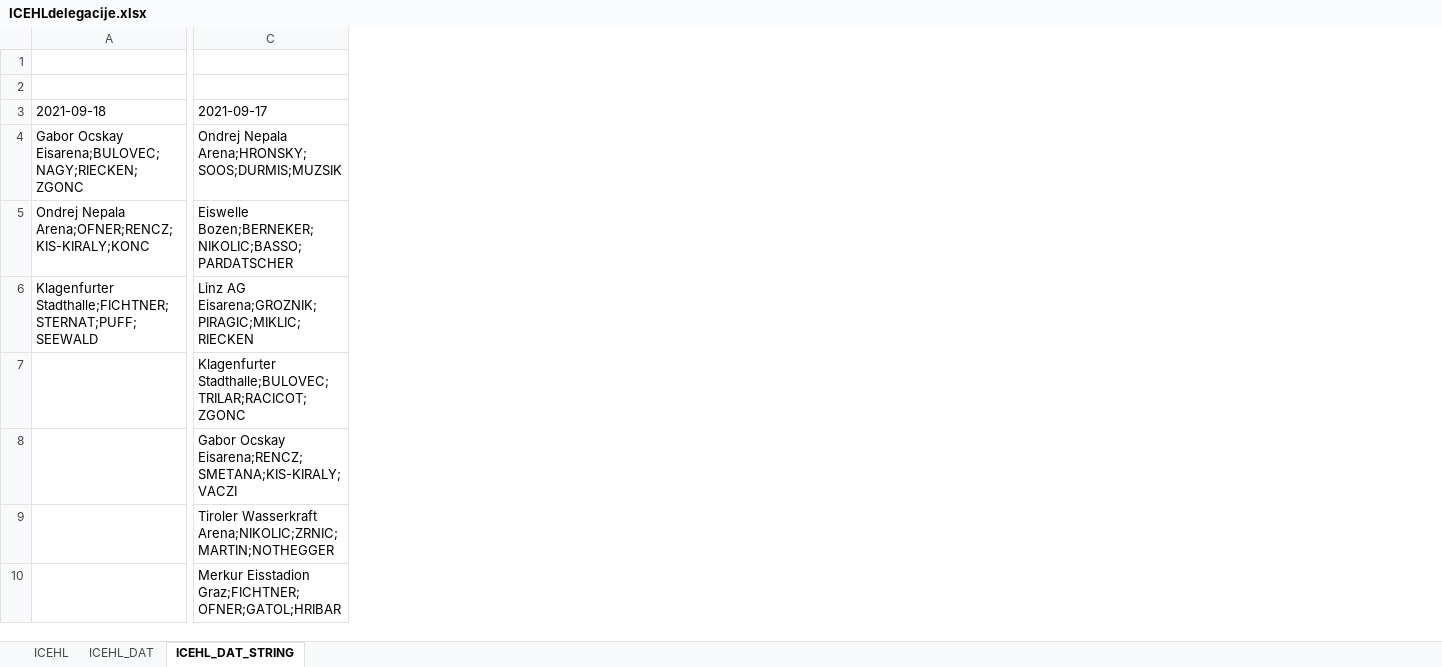
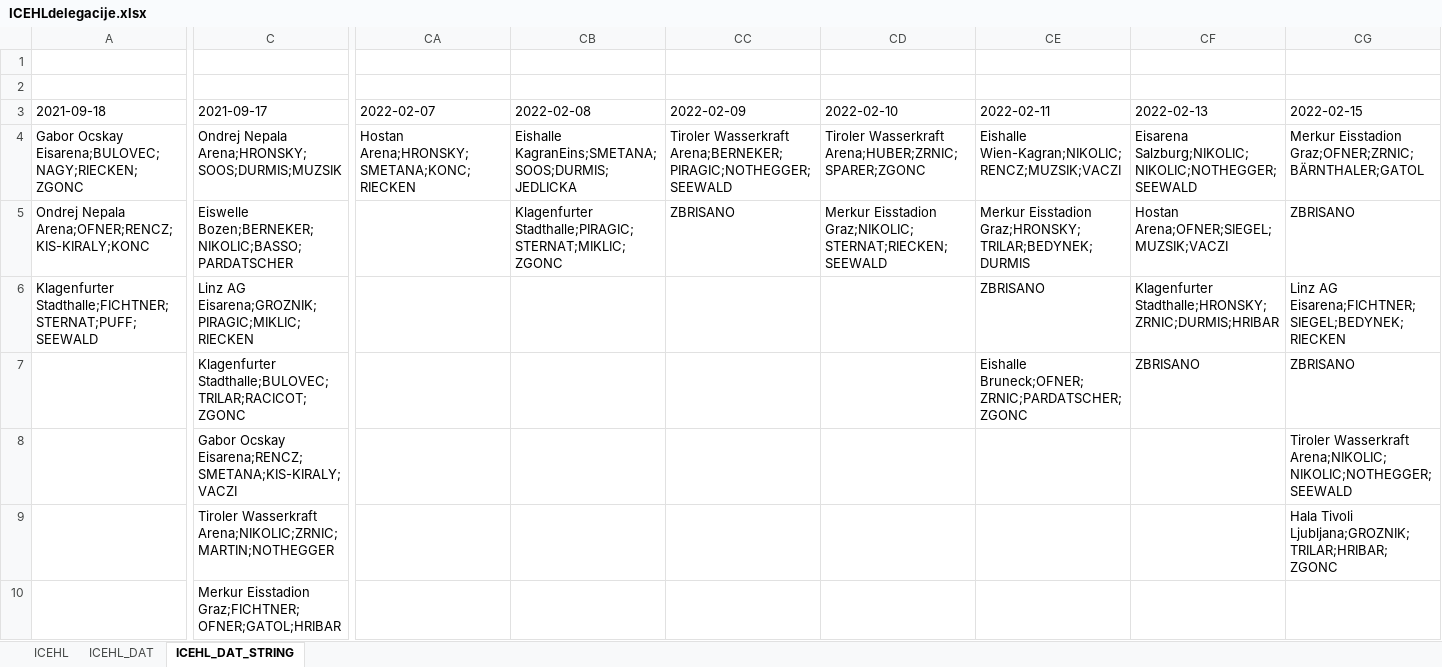
Before and after one commit to snojle23/delegacije, an Excel workbook: data/ICEHLdelegacije.xlsx, sheet ICEHL_DAT_STRING, drawn as a sheet; only a part is shown, gaps mark what is left out; values as stored, in another font and other column widths than the file's, no borders; the diff covers the shown part only; the diff names each change by its address in the sheet, - before the commit and + after, or states it on an @@ line.

```diff
--- a/data/ICEHLdelegacije.xlsx (sheet ICEHL_DAT_STRING)
+++ b/data/ICEHLdelegacije.xlsx (sheet ICEHL_DAT_STRING)
+column CA (2022-02-07), row 4: Hostan Arena;HRONSKY;SMETANA;KONC;RIECKEN
+column CB (2022-02-08), rows 4-5: Eishalle KagranEins;SMETANA;SOOS;DURMIS;JEDLICKA | Klagenfurter Stadthalle;PIRAGIC;STERNAT;MIKLIC;ZGONC
+column CC (2022-02-09), rows 4-5: Tiroler Wasserkraft Arena;BERNEKER;PIRAGIC;NOTHEGGER;SEEWALD | ZBRISANO
+column CD (2022-02-10), rows 4-5: Tiroler Wasserkraft Arena;HUBER;ZRNIC;SPARER;ZGONC | Merkur Eisstadion Graz;NIKOLIC;STERNAT;RIECKEN;SEEWALD
+column CE (2022-02-11), rows 4-7: Eishalle Wien-Kagran;NIKOLIC;RENCZ;MUZSIK;VACZI | Merkur Eisstadion Graz;HRONSKY;TRILAR;BEDYNEK;DURMIS | ZBRISANO | Eishalle Bruneck;OFNER;ZRNIC;PARDATSCHER;ZGONC
+column CF (2022-02-13), rows 4-7: Eisarena Salzburg;NIKOLIC;NIKOLIC;NOTHEGGER;SEEWALD | Hostan Arena;OFNER;SIEGEL;MUZSIK;VACZI | Klagenfurter Stadthalle;HRONSKY;ZRNIC;DURMIS;HRIBAR | ZBRISANO
+column CG (2022-02-15), rows 4-9: Merkur Eisstadion Graz;OFNER;ZRNIC;BÄRNTHALER;GATOL | ZBRISANO | Linz AG Eisarena;FICHTNER;SIEGEL;BEDYNEK;RIECKEN | ZBRISANO | Tiroler Wasserkraft Arena;NIKOLIC;NIKOLIC;NOTHEGGER;SEEWALD | Hala Tivoli Ljubljana;GROZNIK;TRILAR;HRIBAR;ZGONC
```
Also changed, not shown: 8 added columns and 15 edited cells elsewhere in this sheet, sheet ICEHL, sheet ICEHL_DAT, data/AHLdelegacije.xlsx, 5 other files.
